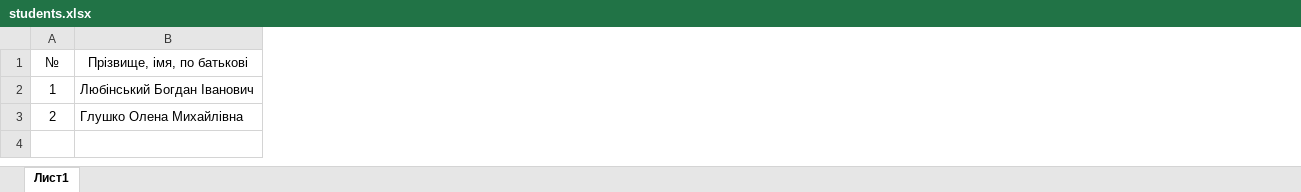
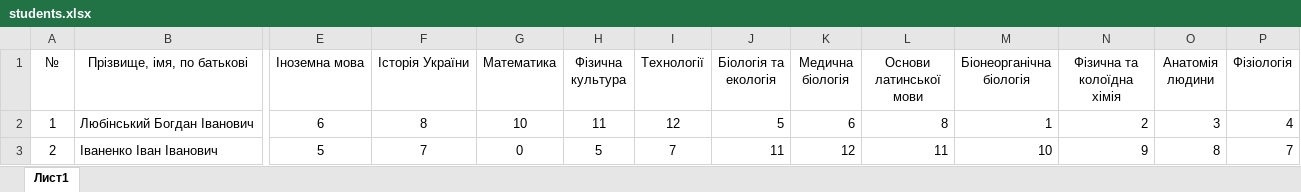
Before and after one commit to blubinskyj/diploma-prt, an Excel workbook: src/assets/students.xlsx, sheet Лист1, drawn as a sheet; only a part is shown, gaps mark what is left out; values as stored, in another font and other column widths than the file's, no borders; the diff covers the shown part only; the diff names each change by its address in the sheet, - before the commit and + after, or states it on an @@ line.

```diff
--- a/src/assets/students.xlsx (sheet Лист1)
+++ b/src/assets/students.xlsx (sheet Лист1)
+column E (Іноземна мова), rows 2-3: 6 | 5
+column F (Історія України), rows 2-3: 8 | 7
+column G (Математика), rows 2-3: 10 | 0
+column H (Фізична культура), rows 2-3: 11 | 5
+column I (Технології), rows 2-3: 12 | 7
+column J (Біологія та екологія), rows 2-3: 5 | 11
+column K (Медична біологія), rows 2-3: 6 | 12
+column L (Основи латинської мови), rows 2-3: 8 | 11
+column M (Біонеорганічна біологія), rows 2-3: 1 | 10
+column N (Фізична та колоїдна хімія), rows 2-3: 2 | 9
+column O (Анатомія людини), rows 2-3: 3 | 8
+column P (Фізіологія), rows 2-3: 4 | 7
-B3 (Прізвище, імя, по батькові): Глушко Олена Михайлівна
+B3 (Прізвище, імя, по батькові): Іваненко Іван Іванович
```
Also changed, not shown: 2 edited cells elsewhere in this sheet, 5 other files.
